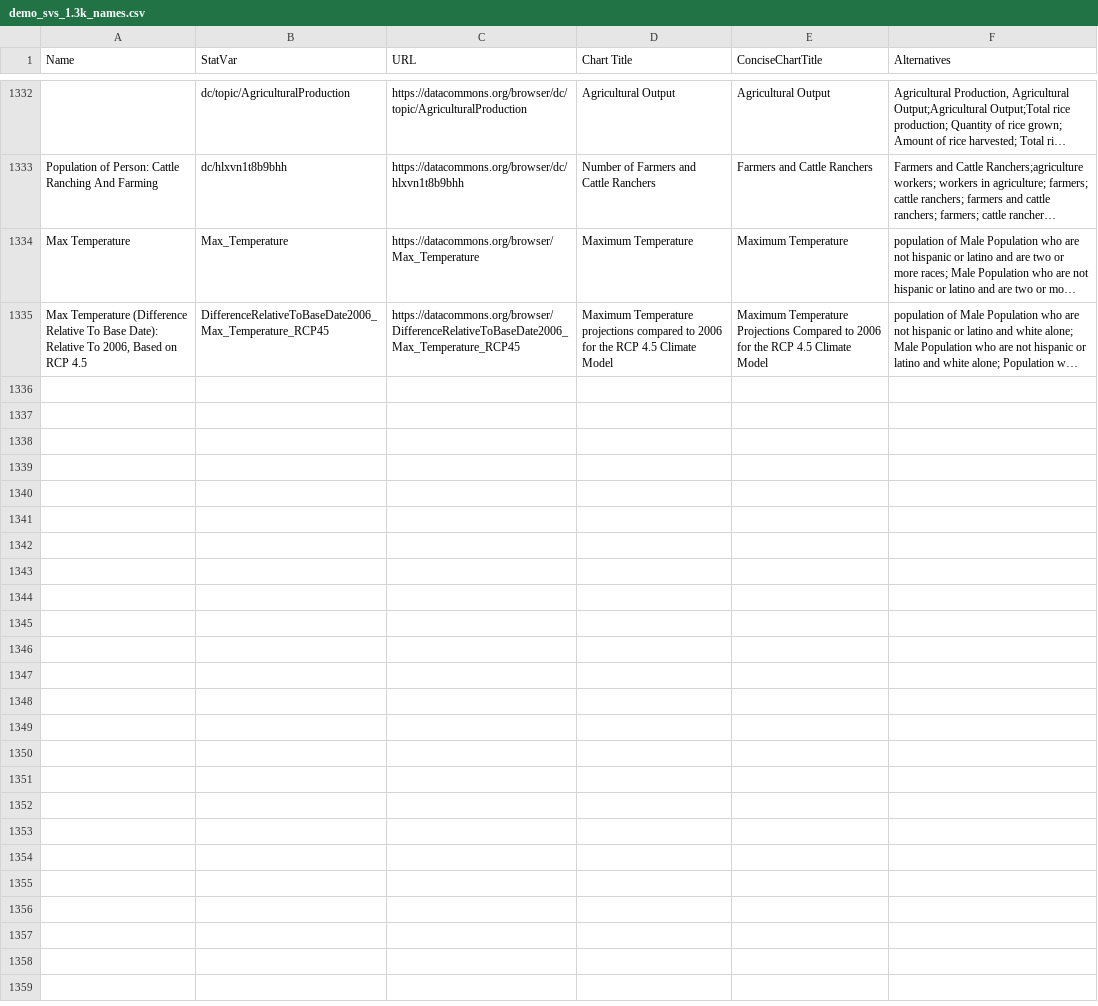
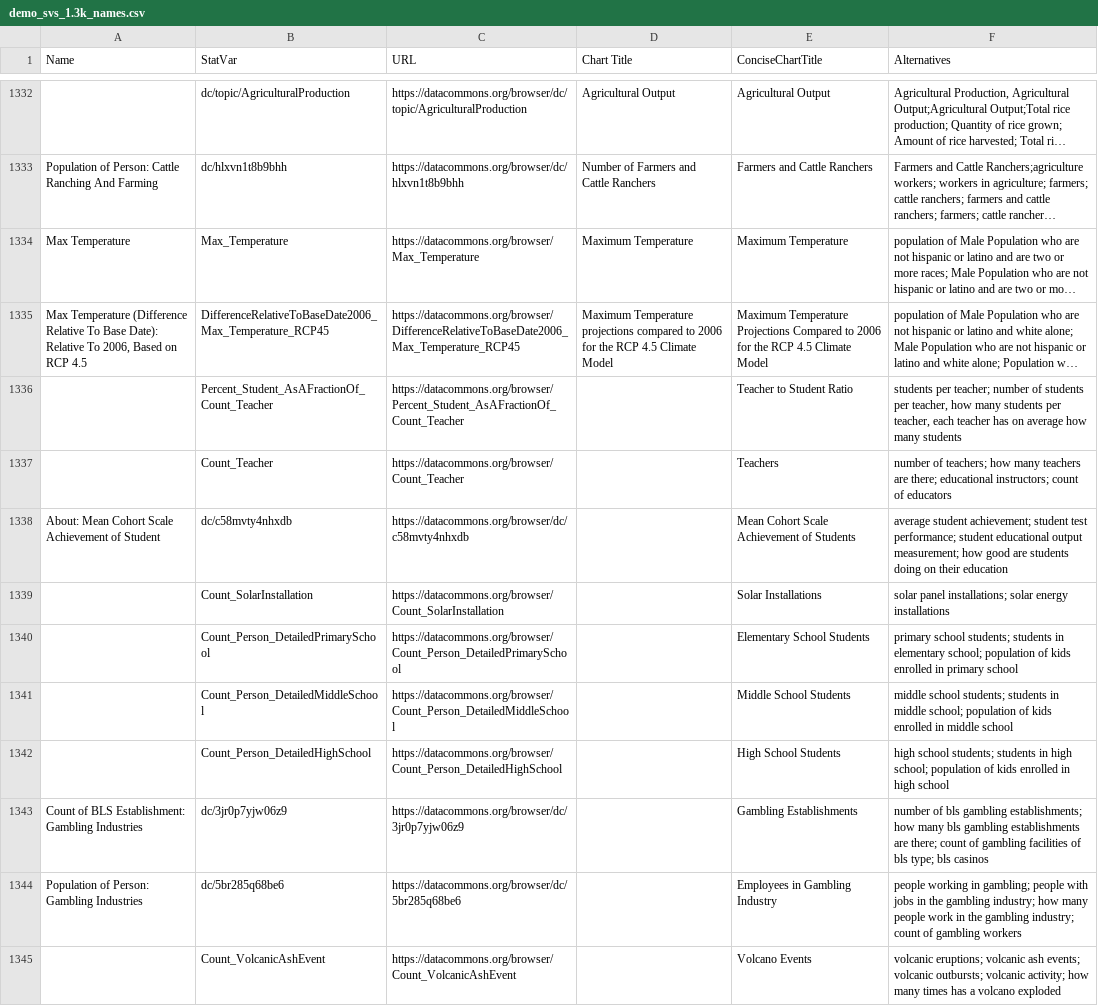
Before and after one commit to saurabh-csufi/website, a CSV file: tools/nl/titles/demo_svs_1.3k_names.csv, drawn as a sheet; only a part is shown, gaps mark what is left out; long unchanged cells end in …; the diff names each change by its address in the sheet, - before the commit and + after, or states it on an @@ line.

```diff
--- a/tools/nl/titles/demo_svs_1.3k_names.csv
+++ b/tools/nl/titles/demo_svs_1.3k_names.csv
+row 1336:  | Percent_Student_AsAFractionOf_Count_Teacher | https://datacommons.org/browser/Percent_Student_AsAFractionOf_Count_Teacher |  | Teacher to Student Ratio | students per teacher; number of students per teacher, how many students per teacher, each teacher has on average how many students
+row 1337:  | Count_Teacher | https://datacommons.org/browser/Count_Teacher |  | Teachers | number of teachers; how many teachers are there; educational instructors; count of educators
+row 1338: About: Mean Cohort Scale Achievement of Student | dc/c58mvty4nhxdb | https://datacommons.org/browser/dc/c58mvty4nhxdb |  | Mean Cohort Scale Achievement of Students | average student achievement; student test performance; student educational output measurement; how good are students doing on their education
+row 1339:  | Count_SolarInstallation | https://datacommons.org/browser/Count_SolarInstallation |  | Solar Installations | solar panel installations; solar energy installations
+row 1340:  | Count_Person_DetailedPrimarySchool | https://datacommons.org/browser/Count_Person_DetailedPrimarySchool |  | Elementary School Students | primary school students; students in elementary school; population of kids enrolled in primary school
+row 1341:  | Count_Person_DetailedMiddleSchool | https://datacommons.org/browser/Count_Person_DetailedMiddleSchool |  | Middle School Students | middle school students; students in middle school; population of kids enrolled in middle school
+row 1342:  | Count_Person_DetailedHighSchool | https://datacommons.org/browser/Count_Person_DetailedHighSchool |  | High School Students | high school students; students in high school; population of kids enrolled in high school
+row 1343: Count of BLS Establishment: Gambling Industries | dc/3jr0p7yjw06z9 | https://datacommons.org/browser/dc/3jr0p7yjw06z9 |  | Gambling Establishments | number of bls gambling establishments; how many bls gambling establishments are there; count of gambling facilities of bls type; bls casinos
+row 1344: Population of Person: Gambling Industries | dc/5br285q68be6 | https://datacommons.org/browser/dc/5br285q68be6 |  | Employees in Gambling Industry | people working in gambling; people with jobs in the gambling industry; how many people work in the gambling industry; count of gambling workers
+row 1345:  | Count_VolcanicAshEvent | https://datacommons.org/browser/Count_VolcanicAshEvent |  | Volcano Events | volcanic eruptions; volcanic ash events; volcanic outbursts; volcanic activity; how many times has a volcano exploded
```
Also changed, not shown: tools/nl/embeddings/sheets/embeddings_us_filtered.csv, 3 other files.
